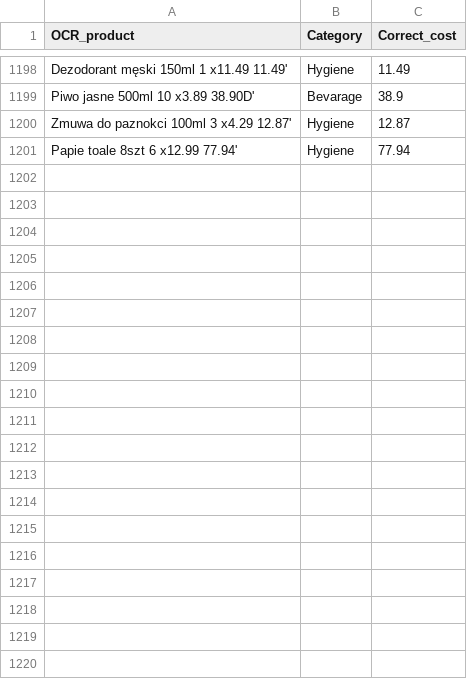
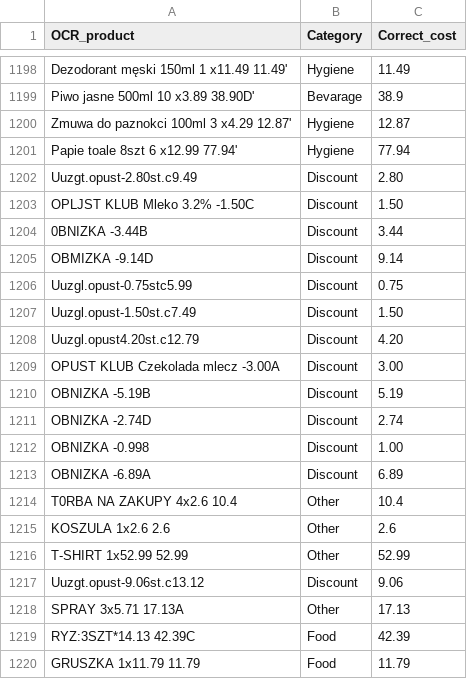
Before and after one commit to mizaqq/Magisterka, a CSV file: src/data/annotations/gpt_generated_data8classes.csv (was src/data/gpt_generated_data.csv), drawn as a sheet; only a part is shown, gaps mark what is left out; the diff covers the shown part only; the diff names each change by its address in the sheet, - before the commit and + after, or states it on an @@ line.

```diff
--- a/src/data/gpt_generated_data.csv
+++ b/src/data/annotations/gpt_generated_data8classes.csv
+row 1202: Uuzgt.opust-2.80st.c9.49 | Discount | 2.80
+row 1203: OPLJST KLUB Mleko 3.2% -1.50C | Discount | 1.50
+row 1204: 0BNIZKA -3.44B | Discount | 3.44
+row 1205: OBMIZKA -9.14D | Discount | 9.14
+row 1206: Uuzgl.opust-0.75stc5.99 | Discount | 0.75
+row 1207: Uuzgl.opust-1.50st.c7.49 | Discount | 1.50
+row 1208: Uuzgl.opust4.20st.c12.79 | Discount | 4.20
+row 1209: OPUST KLUB Czekolada mlecz -3.00A | Discount | 3.00
+row 1210: OBNIZKA -5.19B | Discount | 5.19
+row 1211: OBNIZKA -2.74D | Discount | 2.74
+row 1212: OBNIZKA -0.998 | Discount | 1.00
+row 1213: OBNIZKA -6.89A | Discount | 6.89
+row 1214: T0RBA NA ZAKUPY 4x2.6 10.4 | Other | 10.4
+row 1215: KOSZULA 1x2.6 2.6 | Other | 2.6
+row 1216: T-SHIRT 1x52.99 52.99 | Other | 52.99
+row 1217: Uuzgt.opust-9.06st.c13.12 | Discount | 9.06
+row 1218: SPRAY 3x5.71 17.13A | Other | 17.13
+row 1219: RYZ:3SZT*14.13 42.39C | Food | 42.39
+row 1220: GRUSZKA 1x11.79 11.79 | Food | 11.79
```
Also changed, not shown: 45 added rows and 1 edited cell elsewhere in this file, src/data/annotations/annotations.csv, 11 other files.
